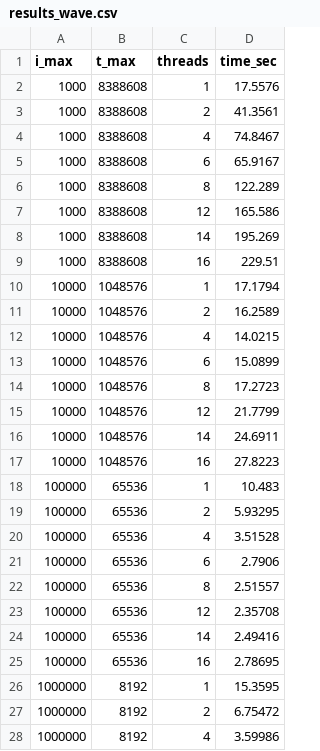
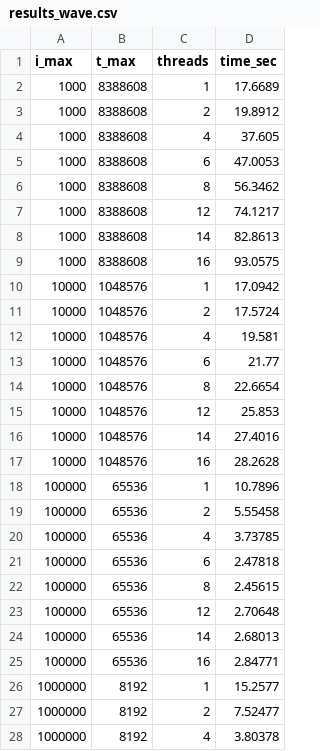
Before and after one commit to MarkT-D/homework_parallel, a CSV file: results_wave.csv, drawn as a sheet; only a part is shown; the diff covers the shown part only.

Commit message:
1_2_result

```diff
--- a/results_wave.csv
+++ b/results_wave.csv
@@ -1,28 +1,28 @@
 i_max,t_max,threads,time_sec
-1000,8388608,1,17.5576
-1000,8388608,2,41.3561
-1000,8388608,4,74.8467
-1000,8388608,6,65.9167
-1000,8388608,8,122.289
-1000,8388608,12,165.586
-1000,8388608,14,195.269
-1000,8388608,16,229.51
-10000,1048576,1,17.1794
-10000,1048576,2,16.2589
-10000,1048576,4,14.0215
-10000,1048576,6,15.0899
-10000,1048576,8,17.2723
-10000,1048576,12,21.7799
-10000,1048576,14,24.6911
-10000,1048576,16,27.8223
-100000,65536,1,10.483
-100000,65536,2,5.93295
-100000,65536,4,3.51528
-100000,65536,6,2.7906
-100000,65536,8,2.51557
-100000,65536,12,2.35708
-100000,65536,14,2.49416
-100000,65536,16,2.78695
-1000000,8192,1,15.3595
-1000000,8192,2,6.75472
-1000000,8192,4,3.59986
+1000,8388608,1,17.6689
+1000,8388608,2,19.8912
+1000,8388608,4,37.605
+1000,8388608,6,47.0053
+1000,8388608,8,56.3462
+1000,8388608,12,74.1217
+1000,8388608,14,82.8613
+1000,8388608,16,93.0575
+10000,1048576,1,17.0942
+10000,1048576,2,17.5724
+10000,1048576,4,19.581
+10000,1048576,6,21.77
+10000,1048576,8,22.6654
+10000,1048576,12,25.853
+10000,1048576,14,27.4016
+10000,1048576,16,28.2628
+100000,65536,1,10.7896
+100000,65536,2,5.55458
+100000,65536,4,3.73785
+100000,65536,6,2.47818
+100000,65536,8,2.45615
+100000,65536,12,2.70648
+100000,65536,14,2.68013
+100000,65536,16,2.84771
+1000000,8192,1,15.2577
+1000000,8192,2,7.52477
+1000000,8192,4,3.80378
```
Also changed, not shown: 13 edited cells elsewhere in this file.
